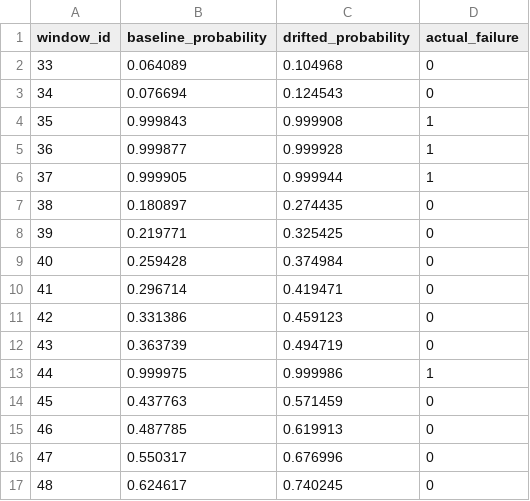
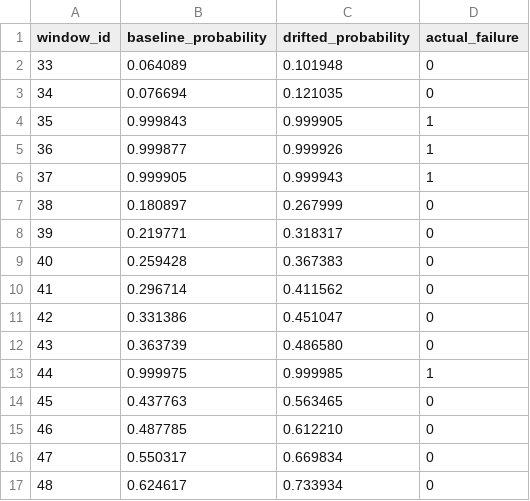
Before and after one commit to Danylan13/MathComp-Projects, a CSV file: 02_predictive_maintenance/outputs/drift_robustness.csv, drawn as a sheet.

```diff
--- a/02_predictive_maintenance/outputs/drift_robustness.csv
+++ b/02_predictive_maintenance/outputs/drift_robustness.csv
@@ -1,17 +1,17 @@
 window_id,baseline_probability,drifted_probability,actual_failure
-33,0.064089,0.104968,0
-34,0.076694,0.124543,0
-35,0.999843,0.999908,1
-36,0.999877,0.999928,1
-37,0.999905,0.999944,1
-38,0.180897,0.274435,0
-39,0.219771,0.325425,0
-40,0.259428,0.374984,0
-41,0.296714,0.419471,0
-42,0.331386,0.459123,0
-43,0.363739,0.494719,0
-44,0.999975,0.999986,1
-45,0.437763,0.571459,0
-46,0.487785,0.619913,0
-47,0.550317,0.676996,0
-48,0.624617,0.740245,0
+33,0.064089,0.101948,0
+34,0.076694,0.121035,0
+35,0.999843,0.999905,1
+36,0.999877,0.999926,1
+37,0.999905,0.999943,1
+38,0.180897,0.267999,0
+39,0.219771,0.318317,0
+40,0.259428,0.367383,0
+41,0.296714,0.411562,0
+42,0.331386,0.451047,0
+43,0.363739,0.486580,0
+44,0.999975,0.999985,1
+45,0.437763,0.563465,0
+46,0.487785,0.612210,0
+47,0.550317,0.669834,0
+48,0.624617,0.733934,0
```
Also changed, not shown: 19 other files.
